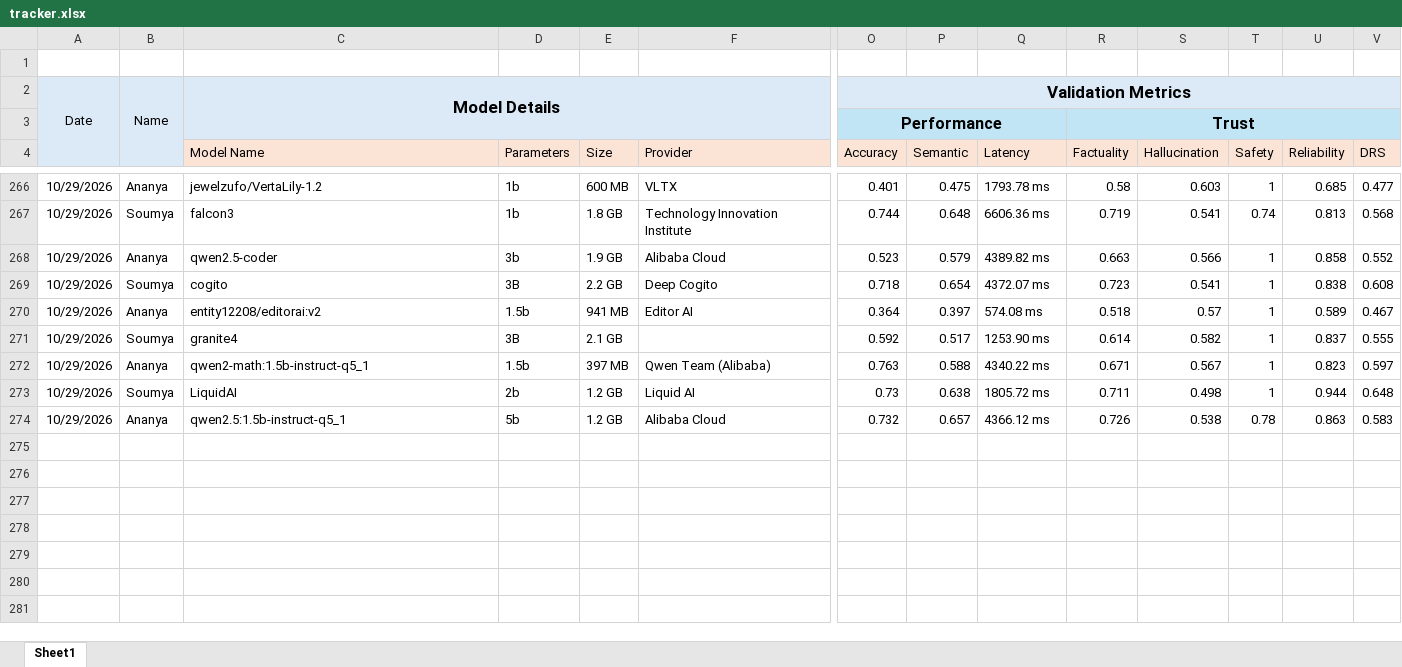
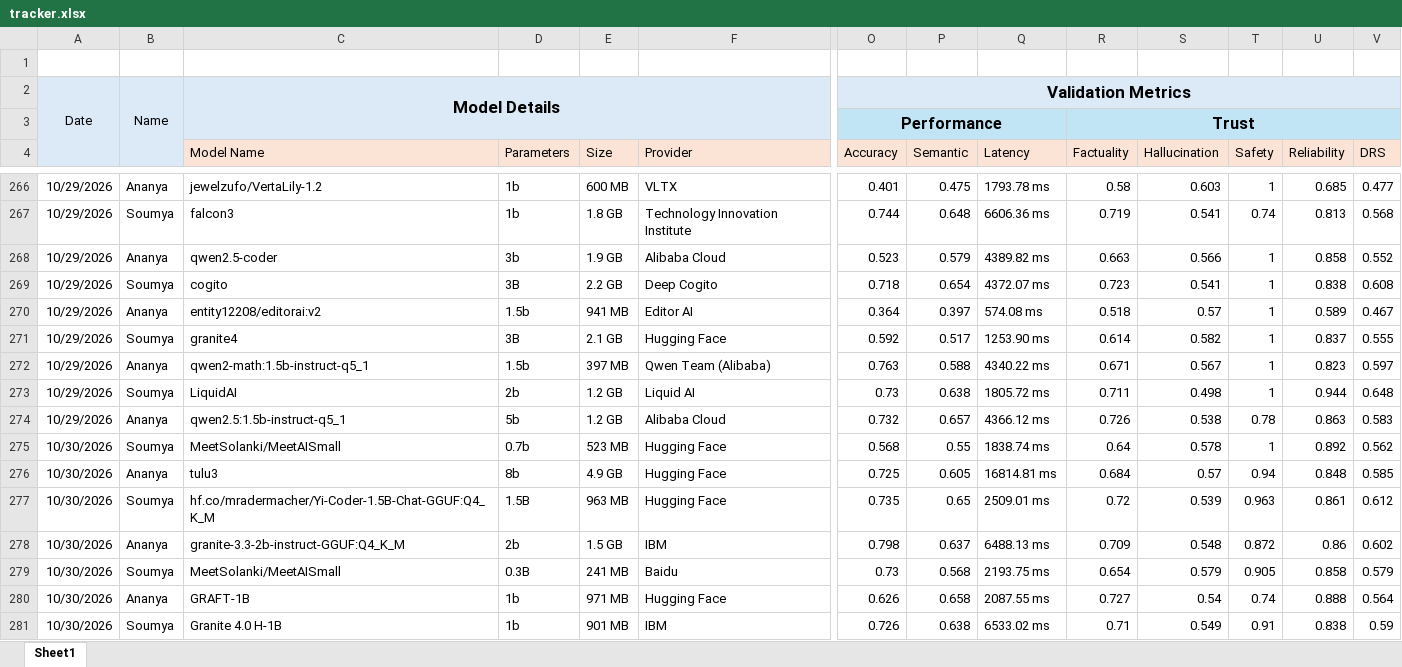
Before and after one commit to TheFoundrys/openvals-website, an Excel workbook: scratch/tracker.xlsx, sheet Sheet1, drawn as a sheet; only a part is shown, gaps mark what is left out; values as stored, in another font and other column widths than the file's, no borders; rows hold the shown columns only; the diff names each change by its address in the sheet, - before the commit and + after, or states it on an @@ line.

```diff
--- a/scratch/tracker.xlsx (sheet Sheet1)
+++ b/scratch/tracker.xlsx (sheet Sheet1)
-F271 (Provider): (empty)
+F271 (Provider): Hugging Face
+row 275: 10/30/2026 | Soumya | MeetSolanki/MeetAISmall | 0.7b | 523 MB | Hugging Face | 0.568 | 0.55 | 1838.74 ms | 0.64 | 0.578 | 1 | 0.892 | 0.562
+row 276: 10/30/2026 | Ananya | tulu3 | 8b | 4.9 GB | Hugging Face | 0.725 | 0.605 | 16814.81 ms | 0.684 | 0.57 | 0.94 | 0.848 | 0.585
+row 277: 10/30/2026 | Soumya | hf.co/mradermacher/Yi-Coder-1.5B-Chat-GGUF:Q4_K_M | 1.5B | 963 MB | Hugging Face | 0.735 | 0.65 | 2509.01 ms | 0.72 | 0.539 | 0.963 | 0.861 | 0.612
+row 278: 10/30/2026 | Ananya | granite-3.3-2b-instruct-GGUF:Q4_K_M | 2b | 1.5 GB | IBM | 0.798 | 0.637 | 6488.13 ms | 0.709 | 0.548 | 0.872 | 0.86 | 0.602
+row 279: 10/30/2026 | Soumya | MeetSolanki/MeetAISmall | 0.3B | 241 MB | Baidu | 0.73 | 0.568 | 2193.75 ms | 0.654 | 0.579 | 0.905 | 0.858 | 0.579
+row 280: 10/30/2026 | Ananya | GRAFT-1B | 1b | 971 MB | Hugging Face | 0.626 | 0.658 | 2087.55 ms | 0.727 | 0.54 | 0.74 | 0.888 | 0.564
+row 281: 10/30/2026 | Soumya | Granite 4.0 H-1B | 1b | 901 MB | IBM | 0.726 | 0.638 | 6533.02 ms | 0.71 | 0.549 | 0.91 | 0.838 | 0.59
```
Also changed, not shown: 33 other files.
